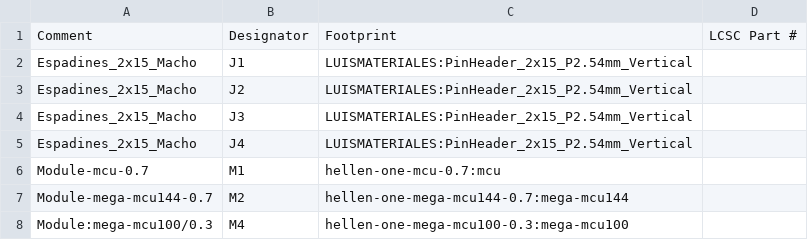
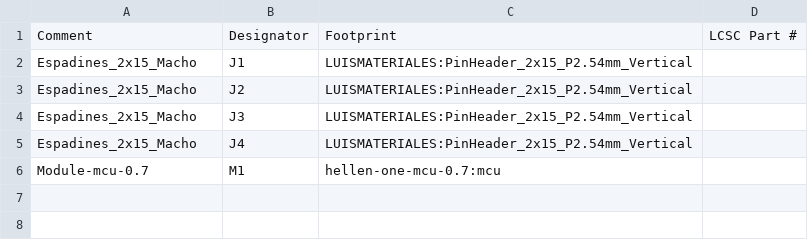
Before and after one commit to 10luis98/mcu-100-mocular-arias, a CSV file: gerber/mcu-100-modular.csv, drawn as a sheet.

```diff
--- a/gerber/mcu-100-modular.csv
+++ b/gerber/mcu-100-modular.csv
@@ -6,3 +6 @@
 "Module-mcu-0.7","M1","hellen-one-mcu-0.7:mcu",""
-"Module-mega-mcu144-0.7","M2","hellen-one-mega-mcu144-0.7:mega-mcu144",""
-"Module:mega-mcu100/0.3","M4","hellen-one-mega-mcu100-0.3:mega-mcu100",""
```
Also changed, not shown: gerber/mcu-100-modular-all-pos.csv, 14 other files.
